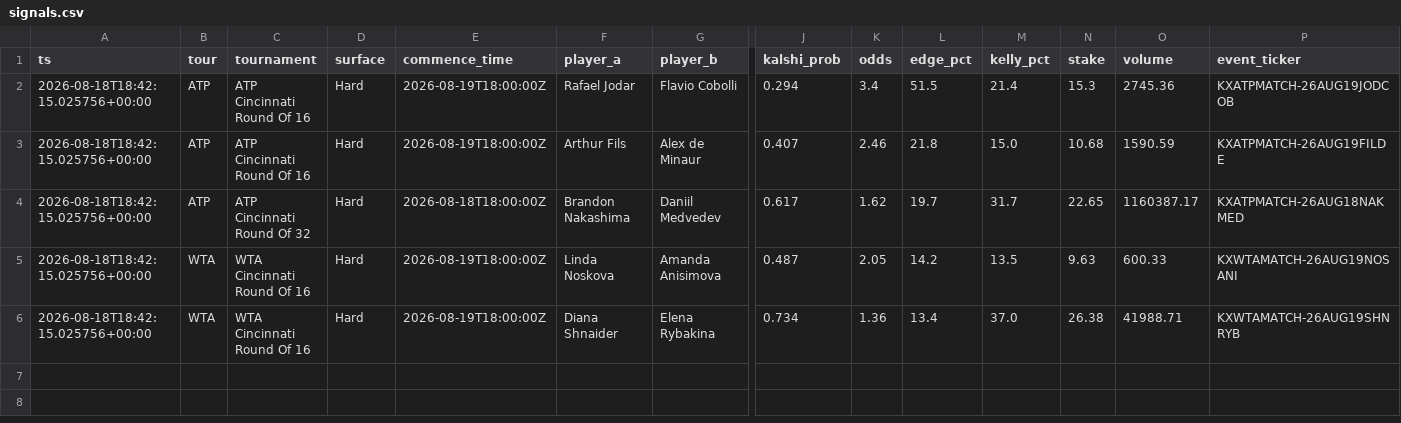
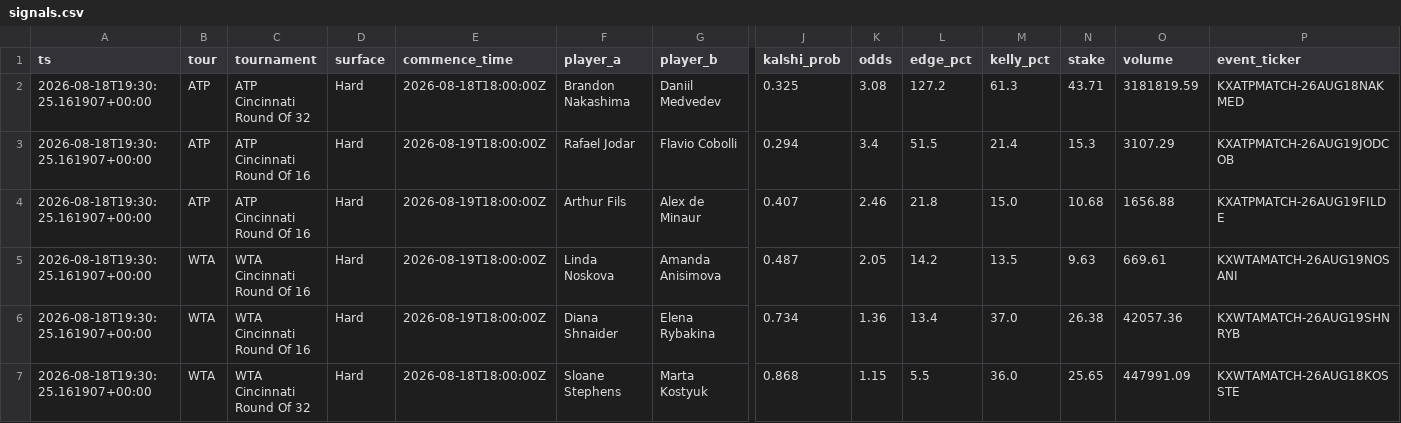
Before and after one commit to JorgeCampe/tennis-signals-bot, a CSV file: tennis_signals_bot/data/signals.csv, drawn as a sheet; only a part is shown, gaps mark what is left out; removed rows and columns are numbered as before the commit, all else as after; rows hold the shown columns only; the diff names each change by its address in the sheet, - before the commit and + after, or states it on an @@ line.

```diff
--- a/tennis_signals_bot/data/signals.csv
+++ b/tennis_signals_bot/data/signals.csv
+row 2: 2026-08-18T19:30:25.161907+00:00 | ATP | ATP Cincinnati Round Of 32 | Hard | 2026-08-18T18:00:00Z | Brandon Nakashima | Daniil Medvedev | 0.325 | 3.08 | 127.2 | 61.3 | 43.71 | 3181819.59 | KXATPMATCH-26AUG18NAKMED
-A3:A4 (ts): 2026-08-18T18:42:15.025756+00:00
+A3:A4 (ts): 2026-08-18T19:30:25.161907+00:00
-O3 (volume): 2745.36
+O3 (volume): 3107.29
-O4 (volume): 1590.59
+O4 (volume): 1656.88
-row 4: 2026-08-18T18:42:15.025756+00:00 | ATP | ATP Cincinnati Round Of 32 | Hard | 2026-08-18T18:00:00Z | Brandon Nakashima | Daniil Medvedev | 0.617 | 1.62 | 19.7 | 31.7 | 22.65 | 1160387.17 | KXATPMATCH-26AUG18NAKMED
-A5:A6 (ts): 2026-08-18T18:42:15.025756+00:00
+A5:A6 (ts): 2026-08-18T19:30:25.161907+00:00
-O5 (volume): 600.33
+O5 (volume): 669.61
-O6 (volume): 41988.71
+O6 (volume): 42057.36
+row 7: 2026-08-18T19:30:25.161907+00:00 | WTA | WTA Cincinnati Round Of 32 | Hard | 2026-08-18T18:00:00Z | Sloane Stephens | Marta Kostyuk | 0.868 | 1.15 | 5.5 | 36.0 | 25.65 | 447991.09 | KXWTAMATCH-26AUG18KOSSTE
```
Also changed, not shown: tennis_signals_bot/data/equity.csv, tennis_signals_bot/data/positions.csv, 2 other files.
